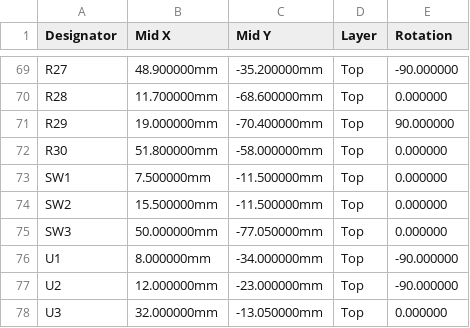
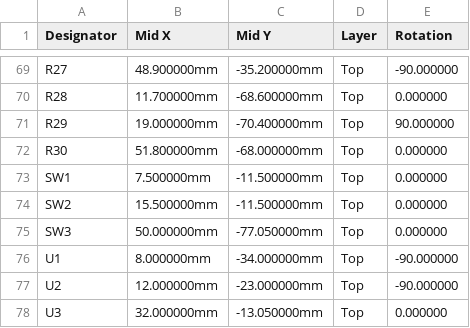
Before and after one commit to kartben/hw-testing-rack, a CSV file: electronics/bay-node/fab/bay-node-cpl-jlcpcb.csv, drawn as a sheet; only a part is shown, gaps mark what is left out.

```diff
--- a/electronics/bay-node/fab/bay-node-cpl-jlcpcb.csv
+++ b/electronics/bay-node/fab/bay-node-cpl-jlcpcb.csv
@@ -71,3 +71,3 @@ R28,11.700000mm,-68.600000mm,Top,0.000000
 R29,19.000000mm,-70.400000mm,Top,90.000000
-R30,51.800000mm,-58.000000mm,Top,0.000000
+R30,51.800000mm,-68.000000mm,Top,0.000000
 SW1,7.500000mm,-11.500000mm,Top,0.000000
```
Also changed, not shown: bom/rack-bom.csv, 13 other files.
